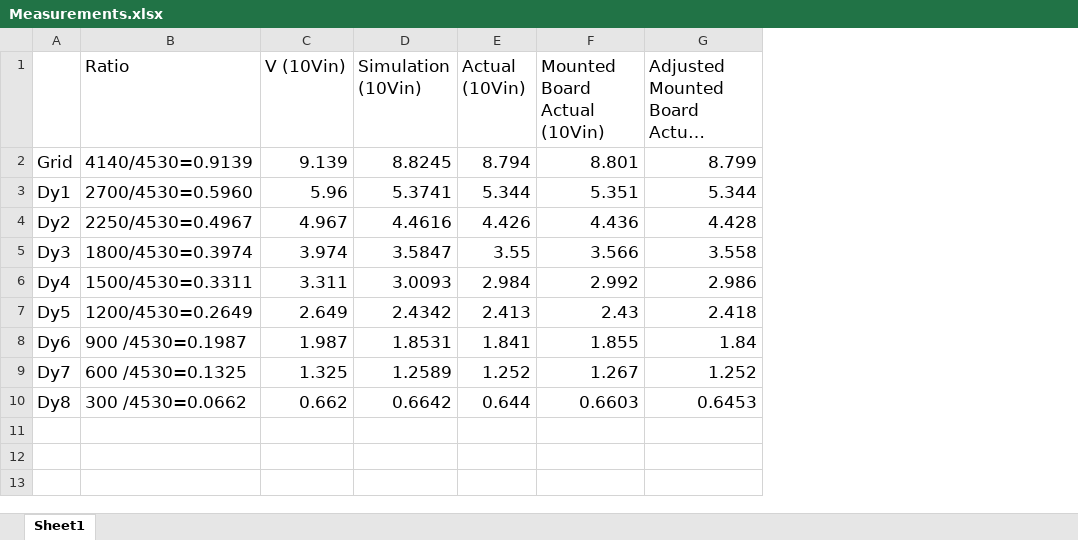
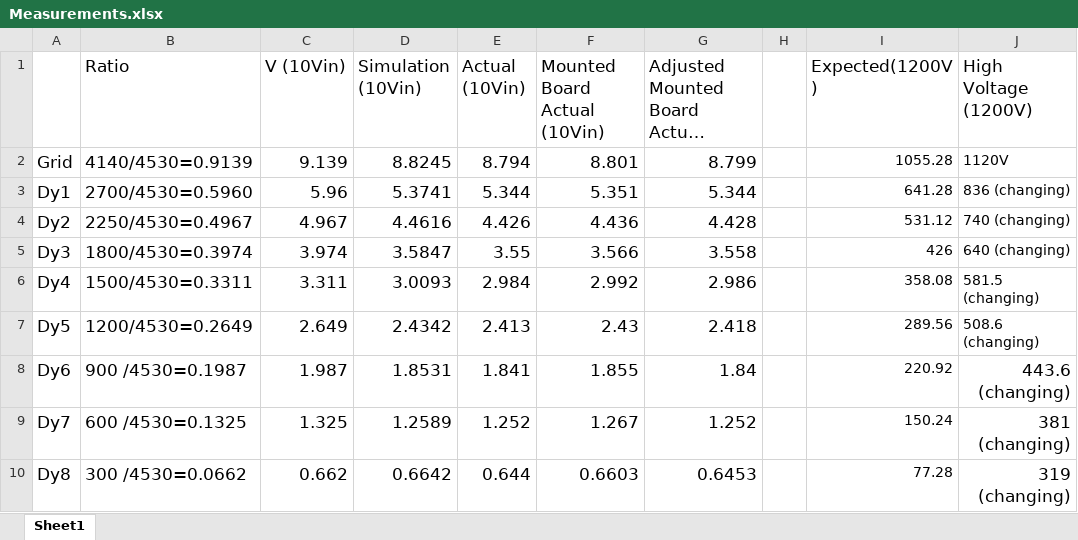
Before and after one commit to husinthewei/PMTDIVIDER, an Excel workbook: Measurements.xlsx, sheet Sheet1, drawn as a sheet; long unchanged cells end in …; values as stored, in another font and other column widths than the file's, no borders; the diff names each change by its address in the sheet, - before the commit and + after, or states it on an @@ line.

Commit message:
Did measurements at 1.2kV

```diff
--- a/Measurements.xlsx (sheet Sheet1)
+++ b/Measurements.xlsx (sheet Sheet1)
+column H, empty
+column I (Expected(1200V)), rows 2-10: 1055.28 | 641.28 | 531.12 | 426 | 358.08 | 289.56 | 220.92 | 150.24 | 77.28
+column J (High Voltage (1200V)), rows 2-10: 1120V | 836 (changing) | 740 (changing) | 640 (changing) | 581.5 (changing) | 508.6 (changing) | 443.6 (changing) | 381 (changing) | 319 (changing)
```
Also changed, not shown: 2 other files.
